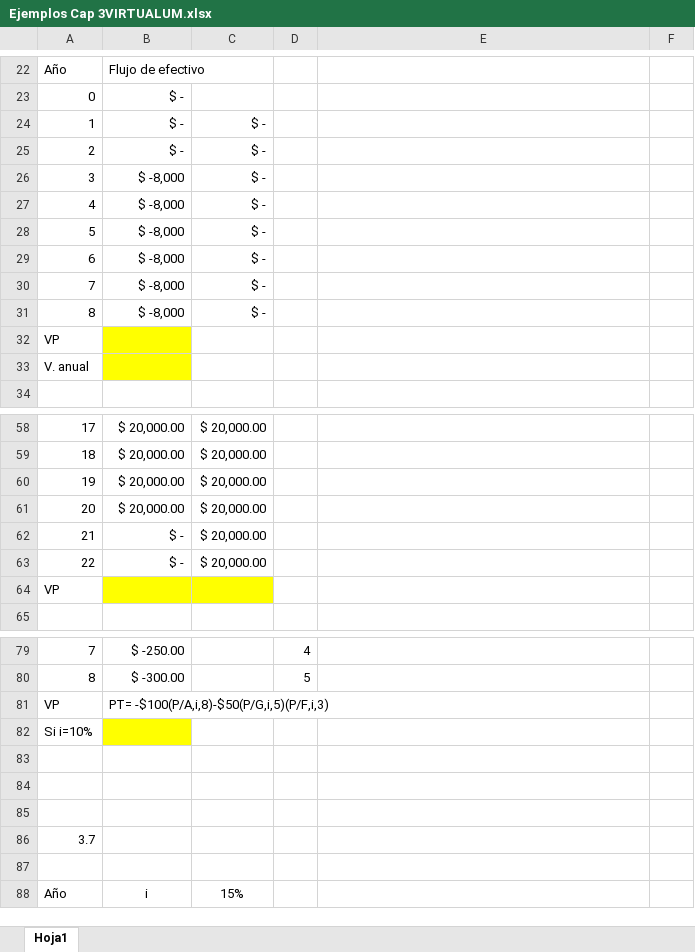
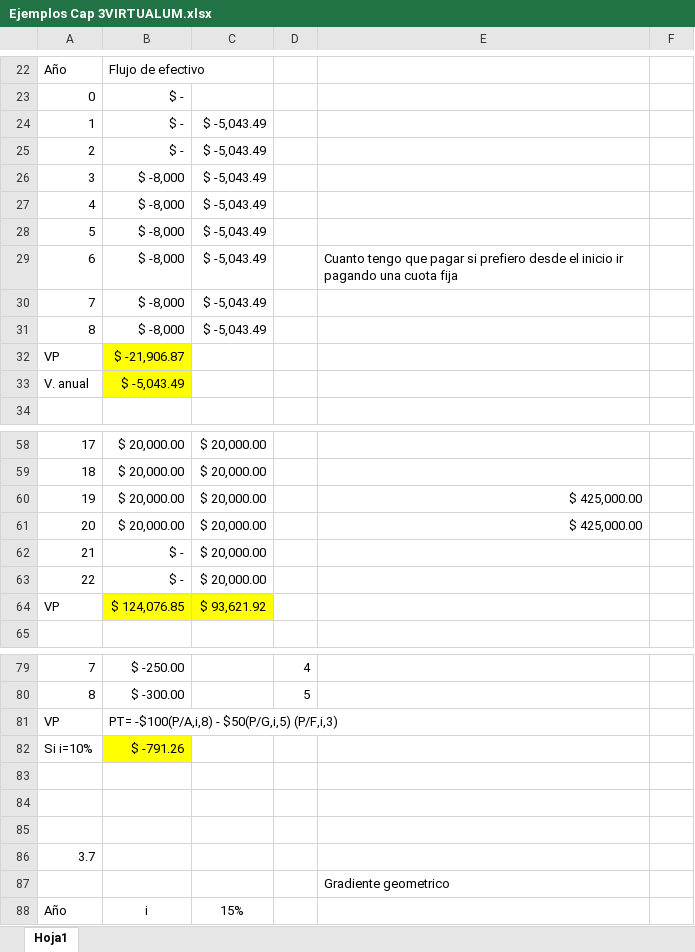
Before and after one commit to pat19218/Semestre_10, an Excel workbook: Ing_economica/ej_cap1/Ejemplos Cap 3VIRTUALUM.xlsx, sheet Hoja1, drawn as a sheet; only a part is shown, gaps mark what is left out; values as stored, in another font and other column widths than the file's, no borders; the diff covers the shown part only; the diff names each change by its address in the sheet, - before the commit and + after, or states it on an @@ line.

```diff
--- a/Ing_economica/ej_cap1/Ejemplos Cap 3VIRTUALUM.xlsx (sheet Hoja1)
+++ b/Ing_economica/ej_cap1/Ejemplos Cap 3VIRTUALUM.xlsx (sheet Hoja1)
-C24:C31: $ -
+C24:C31: $ -5,043.49
-E29: (empty)
+E29: Cuanto tengo que pagar si prefiero desde el inicio ir pagando una cuota fija
-B32: (empty)
+B32: $ -21,906.87
-B33: (empty)
+B33: $ -5,043.49
-E60:E61: (empty)
+E60:E61: $ 425,000.00
-B64: (empty)
+B64: $ 124,076.85
-C64: (empty)
+C64: $ 93,621.92
-B81: PT= -$100(P/A,i,8)-$50(P/G,i,5)(P/F,i,3)
+B81: PT= -$100(P/A,i,8) - $50(P/G,i,5) (P/F,i,3)
-B82: (empty)
+B82: $ -791.26
-E87: (empty)
+E87: Gradiente geometrico
```
Also changed, not shown: 4 edited cells elsewhere in this sheet, 10 other files.
